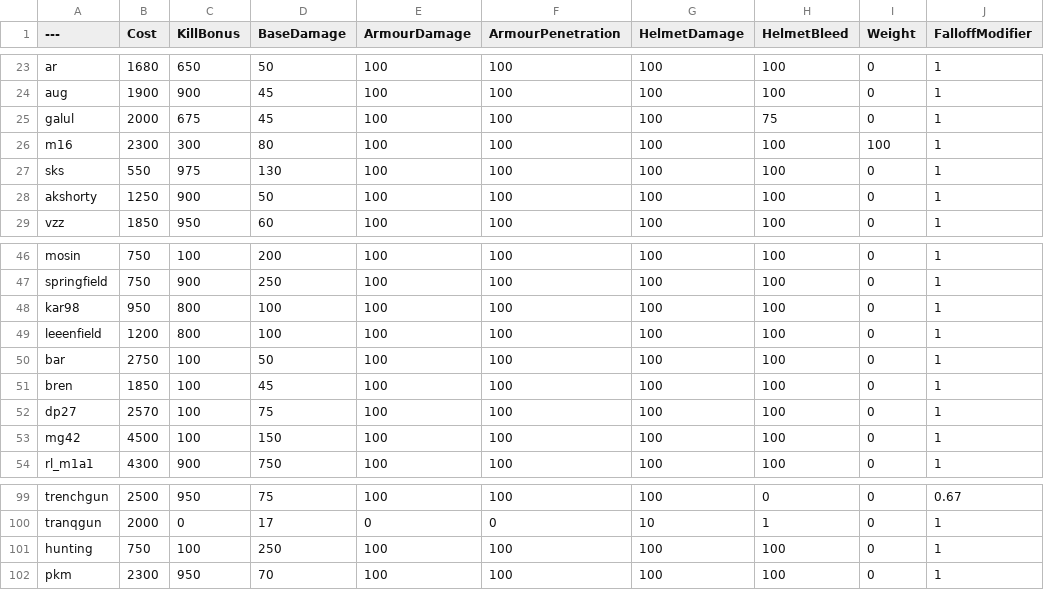
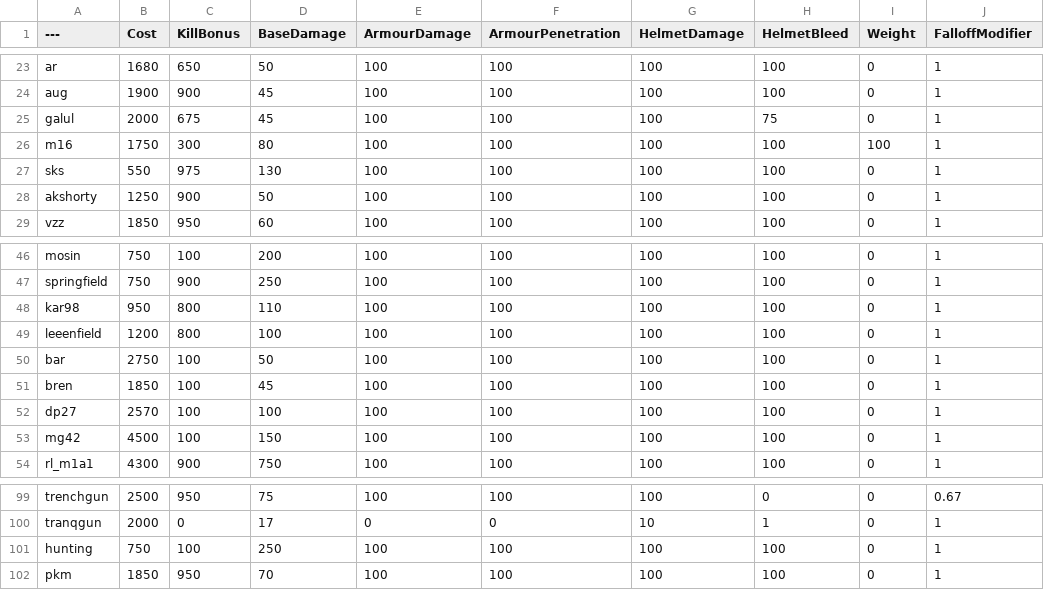
Before and after one commit to Nabi-PavVR/BalancingTable, a CSV file: BalancingTable.csv, drawn as a sheet; only a part is shown, gaps mark what is left out; the diff names each change by its address in the sheet, - before the commit and + after, or states it on an @@ line.

Commit message:
Update BalancingTable.csv

```diff
--- a/BalancingTable.csv
+++ b/BalancingTable.csv
-B26 (Cost): 2300
+B26 (Cost): 1750
-D48 (BaseDamage): 100
+D48 (BaseDamage): 110
-D52 (BaseDamage): 75
+D52 (BaseDamage): 100
-B102 (Cost): 2300
+B102 (Cost): 1850
```
